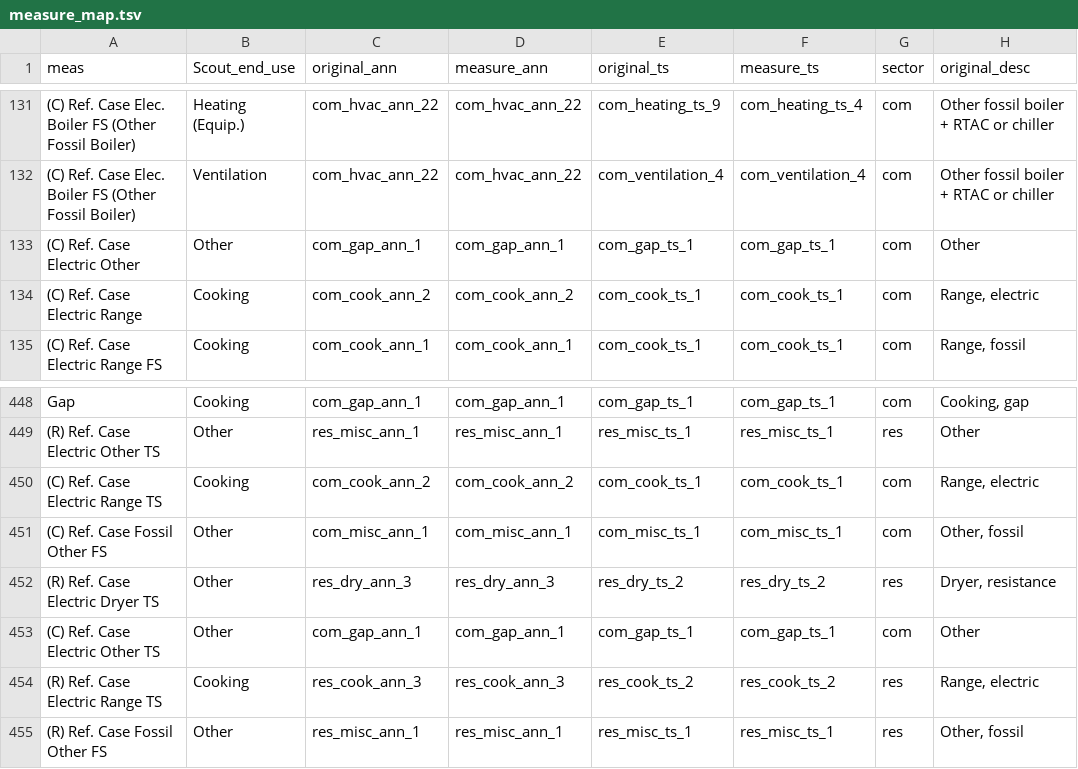
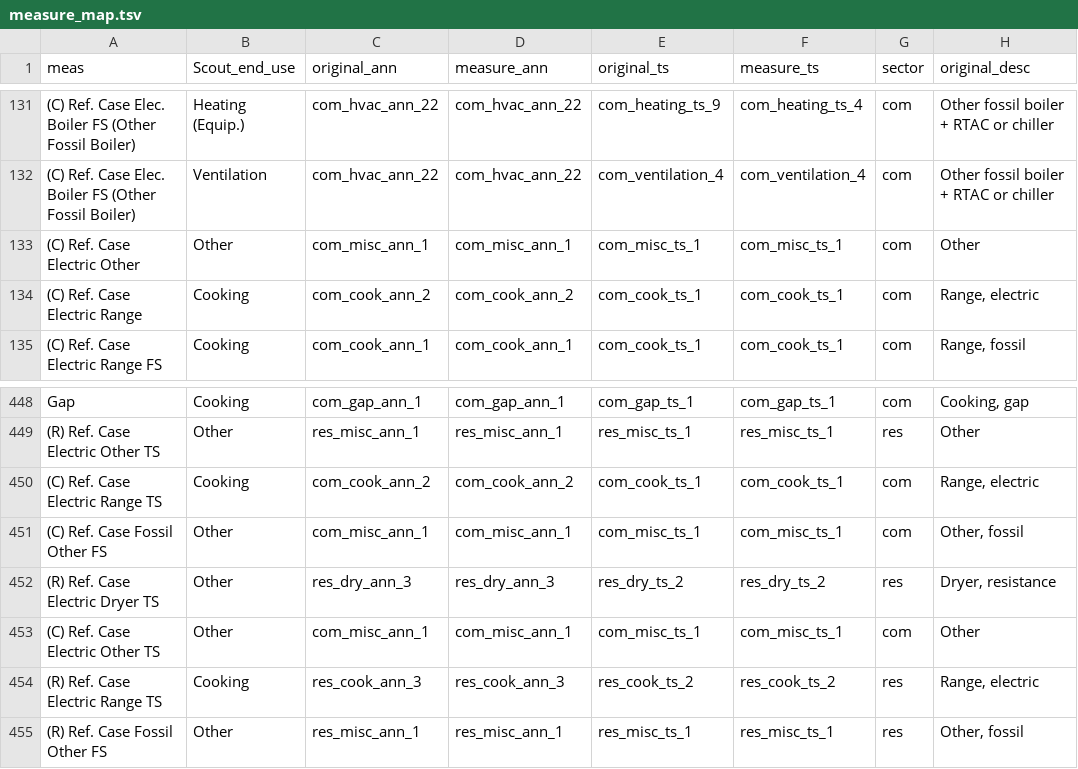
Before and after one commit to handichan/BSS-Workflow, a TSV file: map_meas/measure_map.tsv, drawn as a sheet; only a part is shown, gaps mark what is left out; the diff names each change by its address in the sheet, - before the commit and + after, or states it on an @@ line.

Commit message:
change mapping original and measure ann and ts

```diff
--- a/map_meas/measure_map.tsv
+++ b/map_meas/measure_map.tsv
-C133 (original_ann): com_gap_ann_1
+C133 (original_ann): com_misc_ann_1
-D133 (measure_ann): com_gap_ann_1
+D133 (measure_ann): com_misc_ann_1
-E133 (original_ts): com_gap_ts_1
+E133 (original_ts): com_misc_ts_1
-F133 (measure_ts): com_gap_ts_1
+F133 (measure_ts): com_misc_ts_1
-C453 (original_ann): com_gap_ann_1
+C453 (original_ann): com_misc_ann_1
-D453 (measure_ann): com_gap_ann_1
+D453 (measure_ann): com_misc_ann_1
-E453 (original_ts): com_gap_ts_1
+E453 (original_ts): com_misc_ts_1
-F453 (measure_ts): com_gap_ts_1
+F453 (measure_ts): com_misc_ts_1
```
